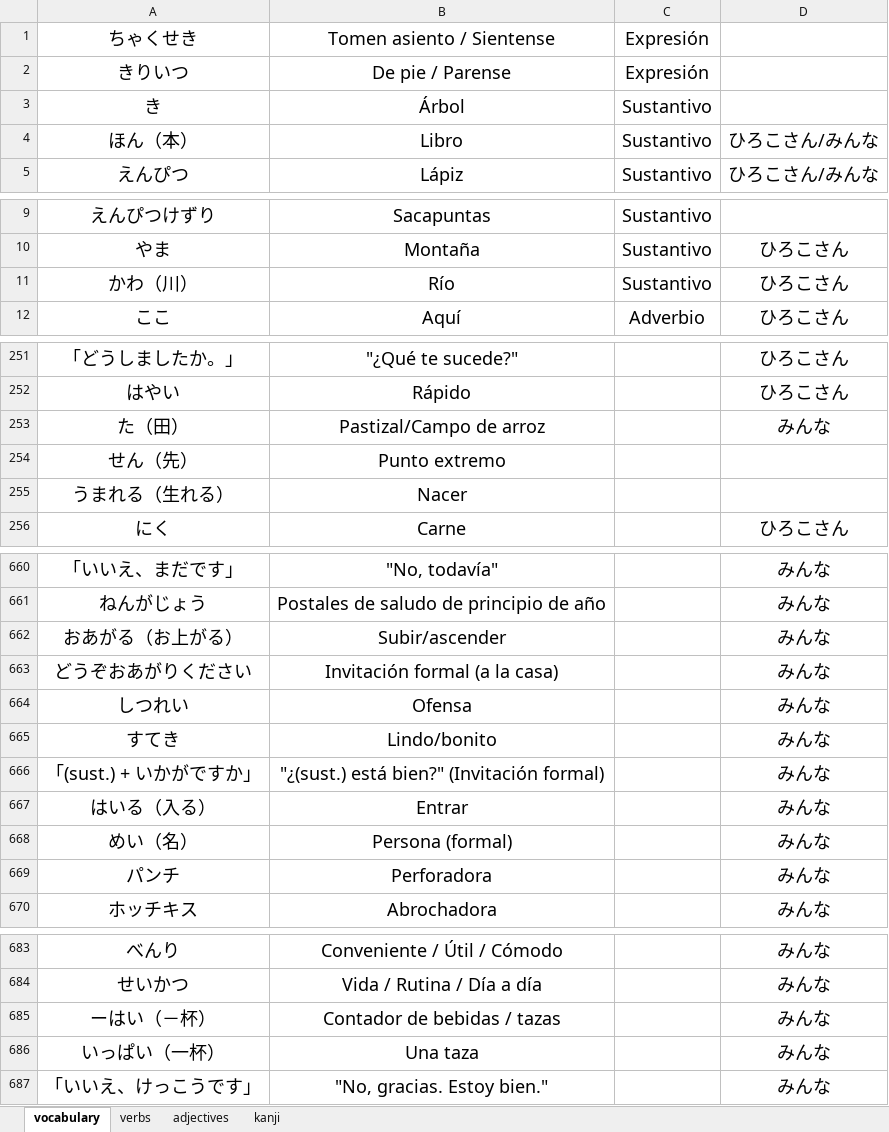
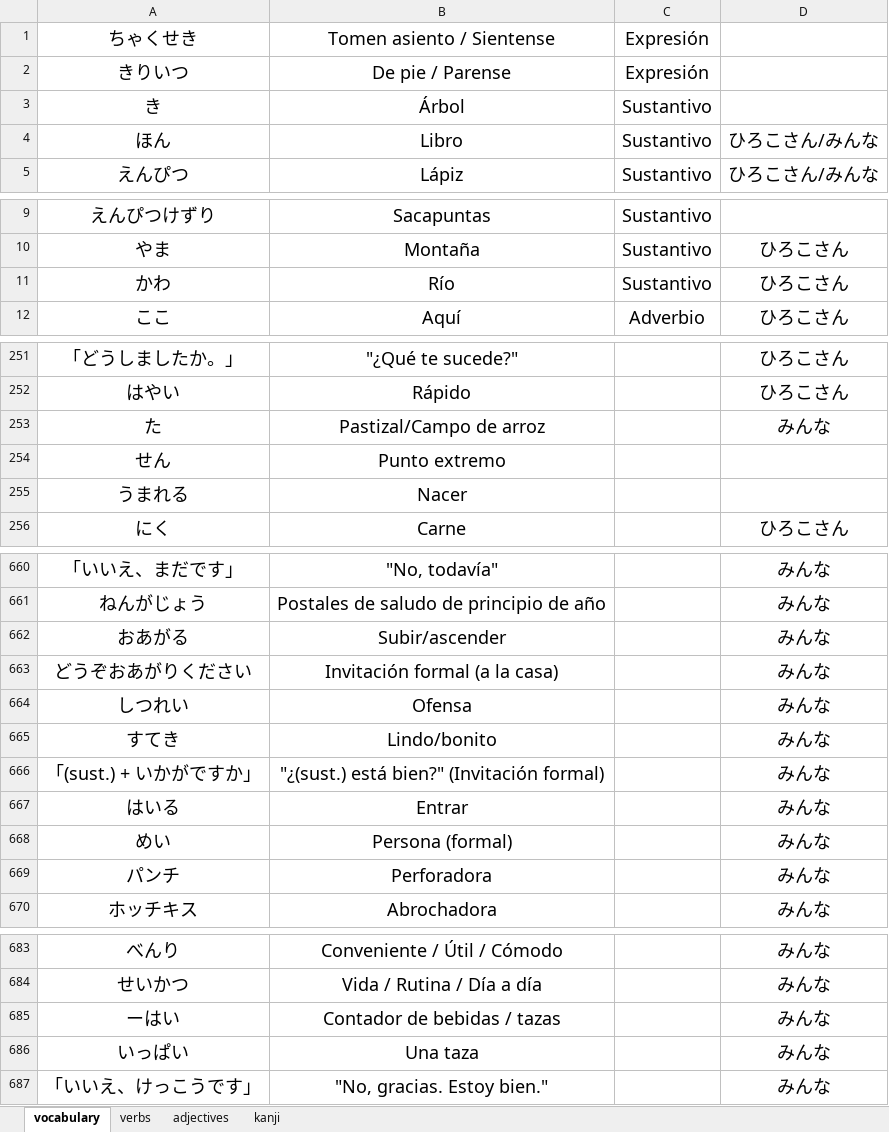
Before and after one commit to FScaccheri/japanese-compendium, an Excel workbook: comp.xlsx, sheet vocabulary, drawn as a sheet; only a part is shown, gaps mark what is left out; values as stored, in another font and other column widths than the file's, no borders; the diff covers the shown part only; the diff names each change by its address in the sheet, - before the commit and + after, or states it on an @@ line.

```diff
--- a/comp.xlsx (sheet vocabulary)
+++ b/comp.xlsx (sheet vocabulary)
-A4: ほん（本）
+A4: ほん
-A11: かわ（川）
+A11: かわ
-A253: た（田）
+A253: た
-A254: せん（先）
+A254: せん
-A255: うまれる（生れる）
+A255: うまれる
-A662: おあがる（お上がる）
+A662: おあがる
-A667: はいる（入る）
+A667: はいる
-A668: めい（名）
+A668: めい
-A685: ーはい（－杯）
+A685: ーはい
-A686: いっぱい（一杯）
+A686: いっぱい
```
Also changed, not shown: 22 edited cells elsewhere in this sheet, 5 other files.
